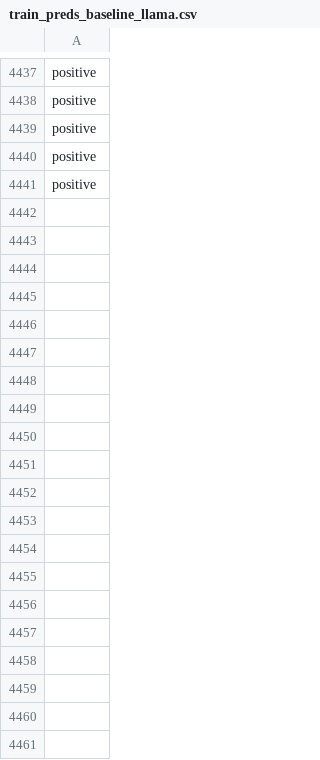
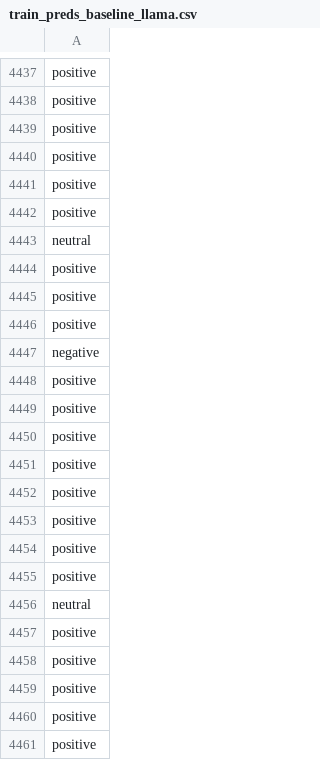
Before and after one commit to jonathand94/xcs224u_project_financial_sentiment, a CSV file: train_preds_baseline_llama.csv, drawn as a sheet; only a part is shown, gaps mark what is left out; the diff covers the shown part only.

Commit message:
Add train_preds_baseline_llama.csv in iteration 4300

```diff
--- a/train_preds_baseline_llama.csv
+++ b/train_preds_baseline_llama.csv
@@ -4441 +4441,21 @@ positive
 positive
+positive
+neutral
+positive
+positive
+positive
+negative
+positive
+positive
+positive
+positive
+positive
+positive
+positive
+positive
+neutral
+positive
+positive
+positive
+positive
+positive
```
Also changed, not shown: 80 added rows elsewhere in this file.
